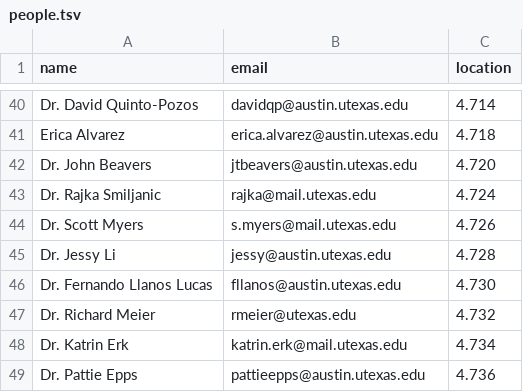
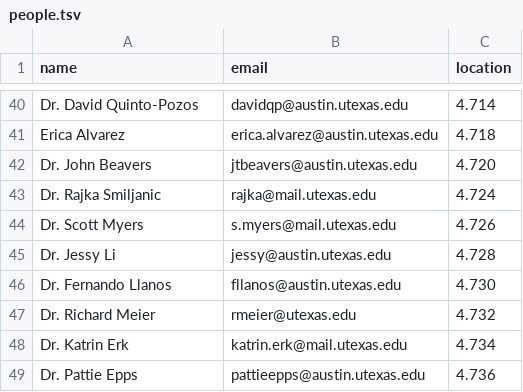
Before and after one commit to linguistics/rlp, a TSV file: people.tsv, drawn as a sheet; only a part is shown, gaps mark what is left out.

Commit message:
Test update to lines 46 and 47

```diff
--- a/people.tsv
+++ b/people.tsv
@@ -45,3 +45,3 @@ Dr. Scott Myers	s.myers@mail.utexas.edu	4.726
 Dr. Jessy Li	jessy@austin.utexas.edu	4.728
-Dr. Fernando Llanos Lucas	fllanos@austin.utexas.edu	4.730
+Dr. Fernando Llanos	fllanos@austin.utexas.edu	4.730
 Dr. Richard Meier	rmeier@utexas.edu	4.732
```
